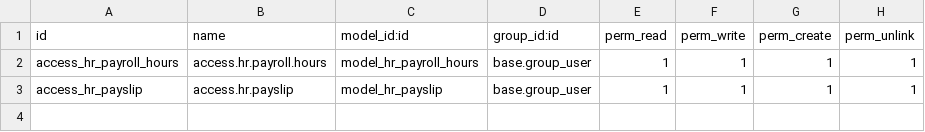
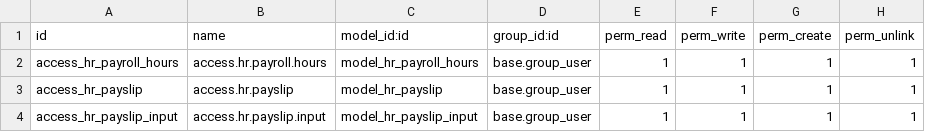
Before and after one commit to juanda0712/HR_Community, a CSV file: hr_payroll_hours/security/ir.model.access.csv, drawn as a sheet; the diff names each change by its address in the sheet, - before the commit and + after, or states it on an @@ line.

Commit message:
[update]-hrpayslip,payslip views and add extended hours to the auto generate payslip in payslip runs

```diff
--- a/hr_payroll_hours/security/ir.model.access.csv
+++ b/hr_payroll_hours/security/ir.model.access.csv
+row 4: access_hr_payslip_input | access.hr.payslip.input | model_hr_payslip_input | base.group_user | 1 | 1 | 1 | 1
```
Also changed, not shown: 11 other files.
